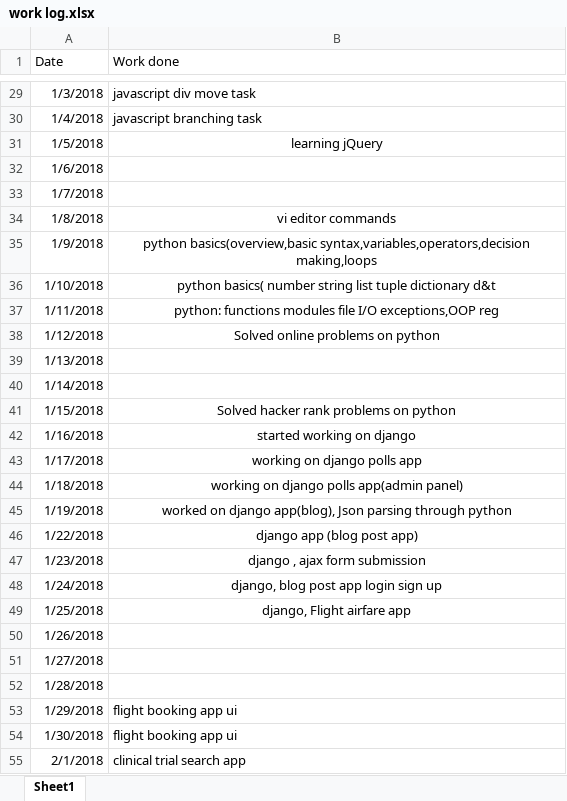
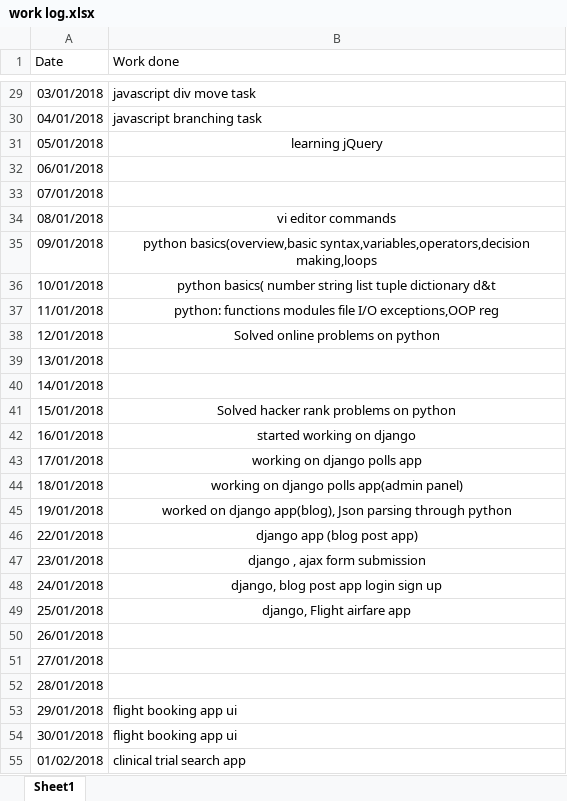
Before and after one commit to Burhanaslamwani/python, an Excel workbook: worklog/work log.xlsx, sheet Sheet1, drawn as a sheet; only a part is shown, gaps mark what is left out; values as stored, in another font and other column widths than the file's, no borders; the diff covers the shown part only; the diff names each change by its address in the sheet, - before the commit and + after, or states it on an @@ line.

```diff
--- a/worklog/work log.xlsx (sheet Sheet1)
+++ b/worklog/work log.xlsx (sheet Sheet1)
-A29 (Date): 1/3/2018
+A29 (Date): 03/01/2018
-A30 (Date): 1/4/2018
+A30 (Date): 04/01/2018
-A31 (Date): 1/5/2018
+A31 (Date): 05/01/2018
-A32 (Date): 1/6/2018
+A32 (Date): 06/01/2018
-A33 (Date): 1/7/2018
+A33 (Date): 07/01/2018
-A34 (Date): 1/8/2018
+A34 (Date): 08/01/2018
-A35 (Date): 1/9/2018
+A35 (Date): 09/01/2018
-A36 (Date): 1/10/2018
+A36 (Date): 10/01/2018
-A37 (Date): 1/11/2018
+A37 (Date): 11/01/2018
-A38 (Date): 1/12/2018
+A38 (Date): 12/01/2018
-A39 (Date): 1/13/2018
+A39 (Date): 13/01/2018
-A40 (Date): 1/14/2018
+A40 (Date): 14/01/2018
-A41 (Date): 1/15/2018
+A41 (Date): 15/01/2018
-A42 (Date): 1/16/2018
+A42 (Date): 16/01/2018
-A43 (Date): 1/17/2018
+A43 (Date): 17/01/2018
-A44 (Date): 1/18/2018
+A44 (Date): 18/01/2018
-A45 (Date): 1/19/2018
+A45 (Date): 19/01/2018
-A46 (Date): 1/22/2018
+A46 (Date): 22/01/2018
-A47 (Date): 1/23/2018
+A47 (Date): 23/01/2018
-A48 (Date): 1/24/2018
+A48 (Date): 24/01/2018
-A49 (Date): 1/25/2018
+A49 (Date): 25/01/2018
-A50 (Date): 1/26/2018
+A50 (Date): 26/01/2018
-A51 (Date): 1/27/2018
+A51 (Date): 27/01/2018
-A52 (Date): 1/28/2018
+A52 (Date): 28/01/2018
-A53 (Date): 1/29/2018
+A53 (Date): 29/01/2018
-A54 (Date): 1/30/2018
+A54 (Date): 30/01/2018
-A55 (Date): 2/1/2018
+A55 (Date): 01/02/2018
```
Also changed, not shown: 6 added rows and 47 edited cells elsewhere in this sheet, 1 other file.
